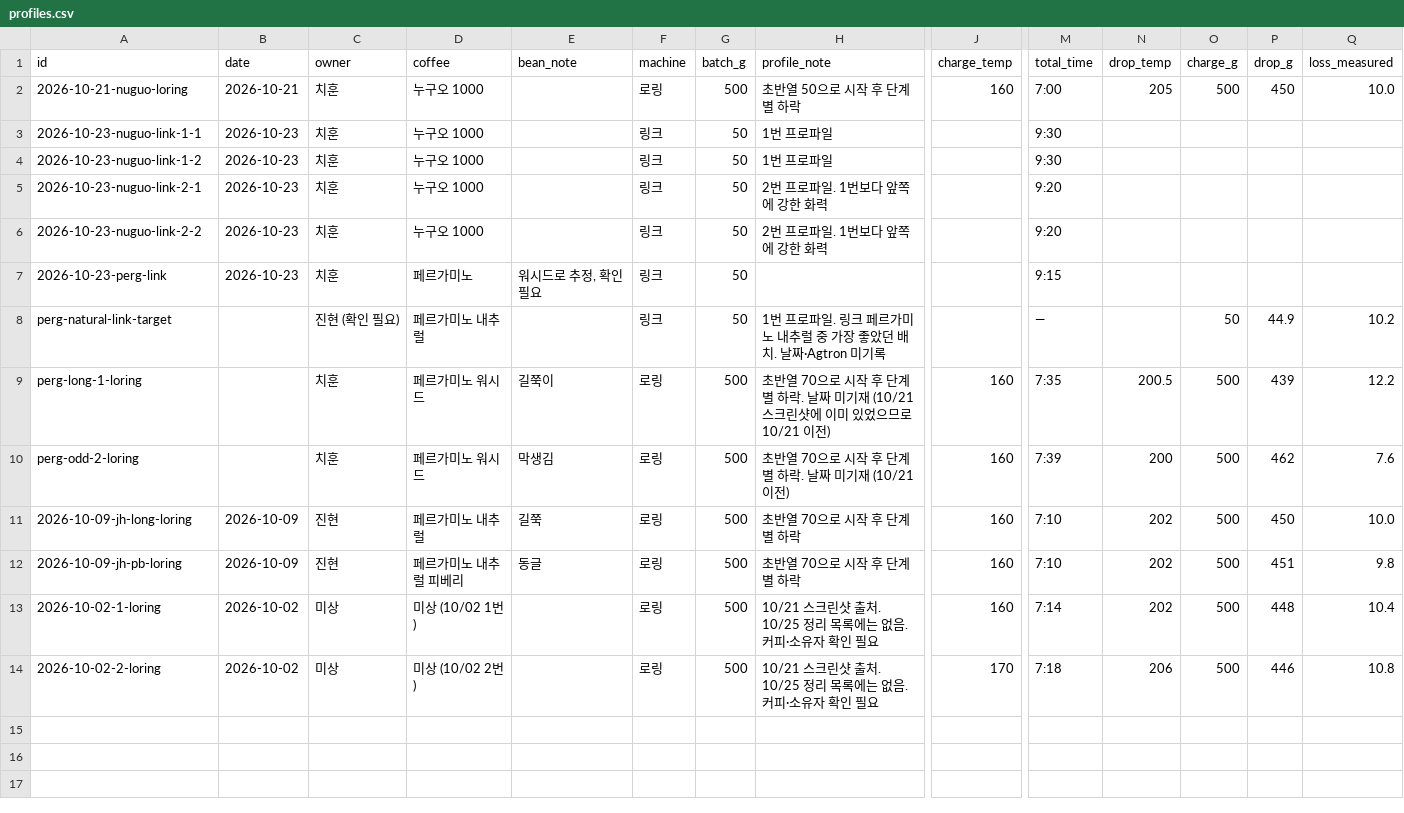
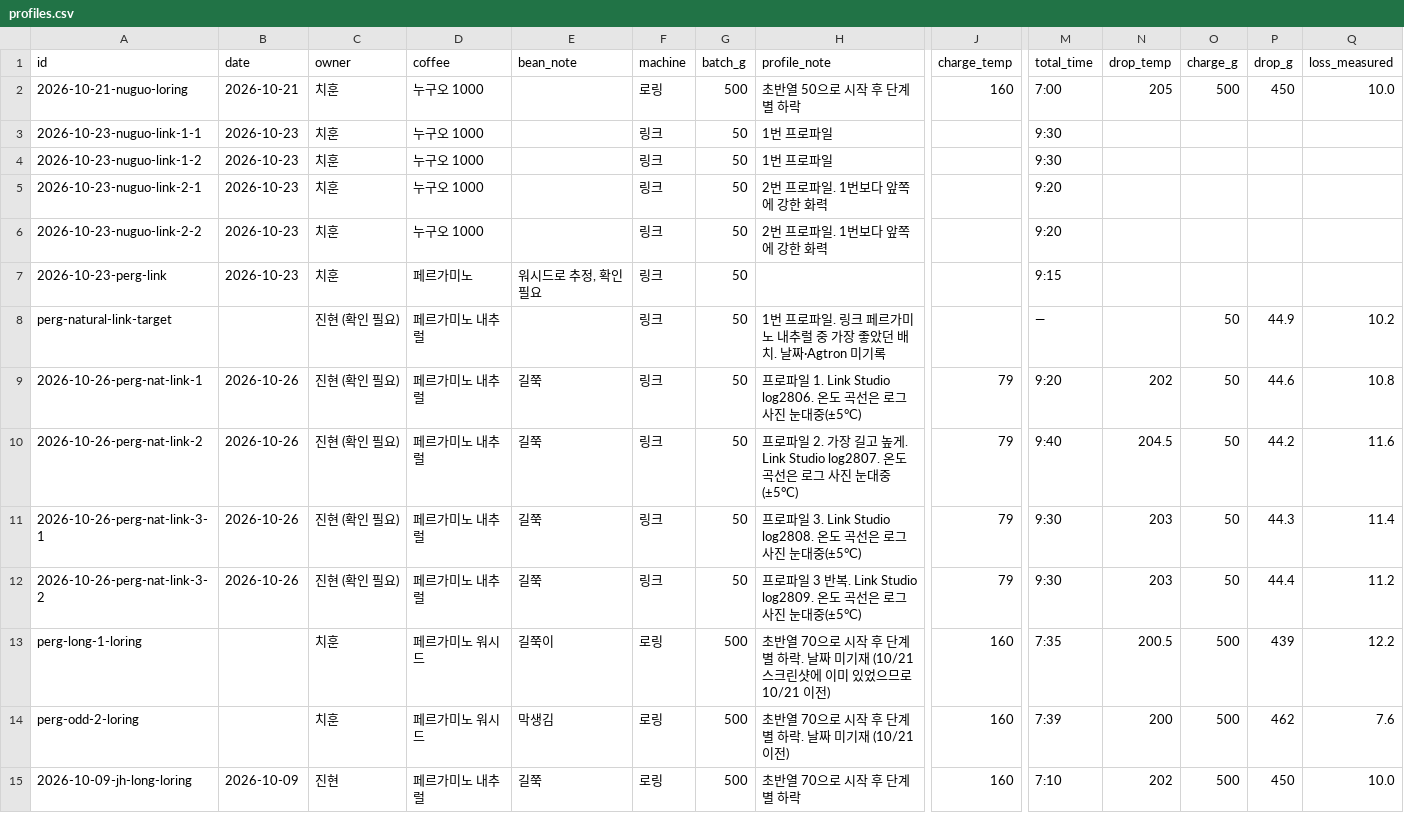
Before and after one commit to cuppingpost/cupper-calibration, a CSV file: roasting/profiles.csv, drawn as a sheet; only a part is shown, gaps mark what is left out; the shorter side is filled out with more unchanged rows; rows hold the shown columns only; the diff names each change by its address in the sheet, - before the commit and + after, or states it on an @@ line.

```diff
--- a/roasting/profiles.csv
+++ b/roasting/profiles.csv
+row 9: 2026-10-26-perg-nat-link-1 | 2026-10-26 | 진현 (확인 필요) | 페르가미노 내추럴 | 길쭉 | 링크 | 50 | 프로파일 1. Link Studio log2806. 온도 곡선은 로그 사진 눈대중(±5°C) | 79 | 9:20 | 202 | 50 | 44.6 | 10.8
+row 10: 2026-10-26-perg-nat-link-2 | 2026-10-26 | 진현 (확인 필요) | 페르가미노 내추럴 | 길쭉 | 링크 | 50 | 프로파일 2. 가장 길고 높게. Link Studio log2807. 온도 곡선은 로그 사진 눈대중(±5°C) | 79 | 9:40 | 204.5 | 50 | 44.2 | 11.6
+row 11: 2026-10-26-perg-nat-link-3-1 | 2026-10-26 | 진현 (확인 필요) | 페르가미노 내추럴 | 길쭉 | 링크 | 50 | 프로파일 3. Link Studio log2808. 온도 곡선은 로그 사진 눈대중(±5°C) | 79 | 9:30 | 203 | 50 | 44.3 | 11.4
+row 12: 2026-10-26-perg-nat-link-3-2 | 2026-10-26 | 진현 (확인 필요) | 페르가미노 내추럴 | 길쭉 | 링크 | 50 | 프로파일 3 반복. Link Studio log2809. 온도 곡선은 로그 사진 눈대중(±5°C) | 79 | 9:30 | 203 | 50 | 44.4 | 11.2
```
Also changed, not shown: 10 other files.
